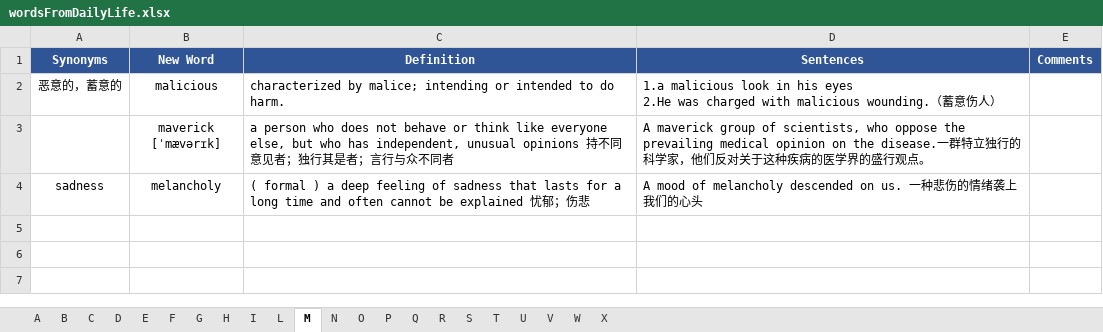
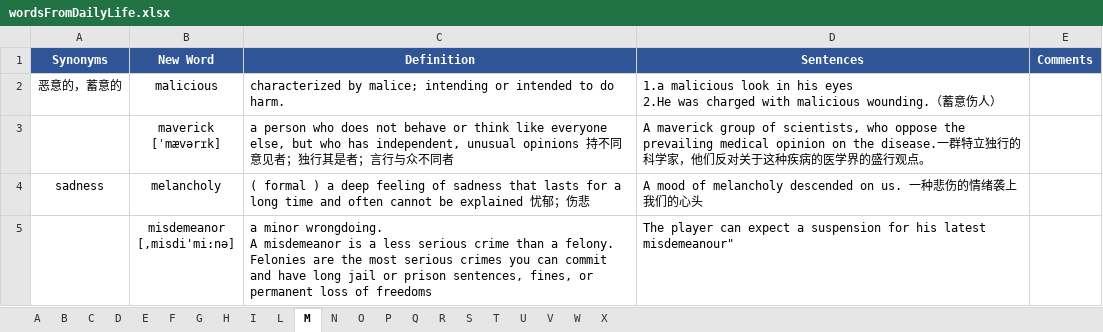
Before and after one commit to concrode/EnglishLearning, an Excel workbook: vocabulary/wordsFromDailyLife.xlsx, sheet M, drawn as a sheet; values as stored, in another font and other column widths than the file's, no borders; ↵ is a line break in a cell; the diff names each change by its address in the sheet, - before the commit and + after, or states it on an @@ line.

```diff
--- a/vocabulary/wordsFromDailyLife.xlsx (sheet M)
+++ b/vocabulary/wordsFromDailyLife.xlsx (sheet M)
+row 5:  | misdemeanor ↵ [,misdi'mi:nə] | a minor wrongdoing. ↵ A misdemeanor is a less serious crime than a felony. Felonies are the most serious crimes you can commit and have long jail or prison sentences, fines, or permanent loss of freedoms | The player can expect a suspension for his latest misdemeanour"
```
Also changed, not shown: sheet S, sheet P, sheet B, sheet L, sheet E, sheet D, 1 more sheet.
